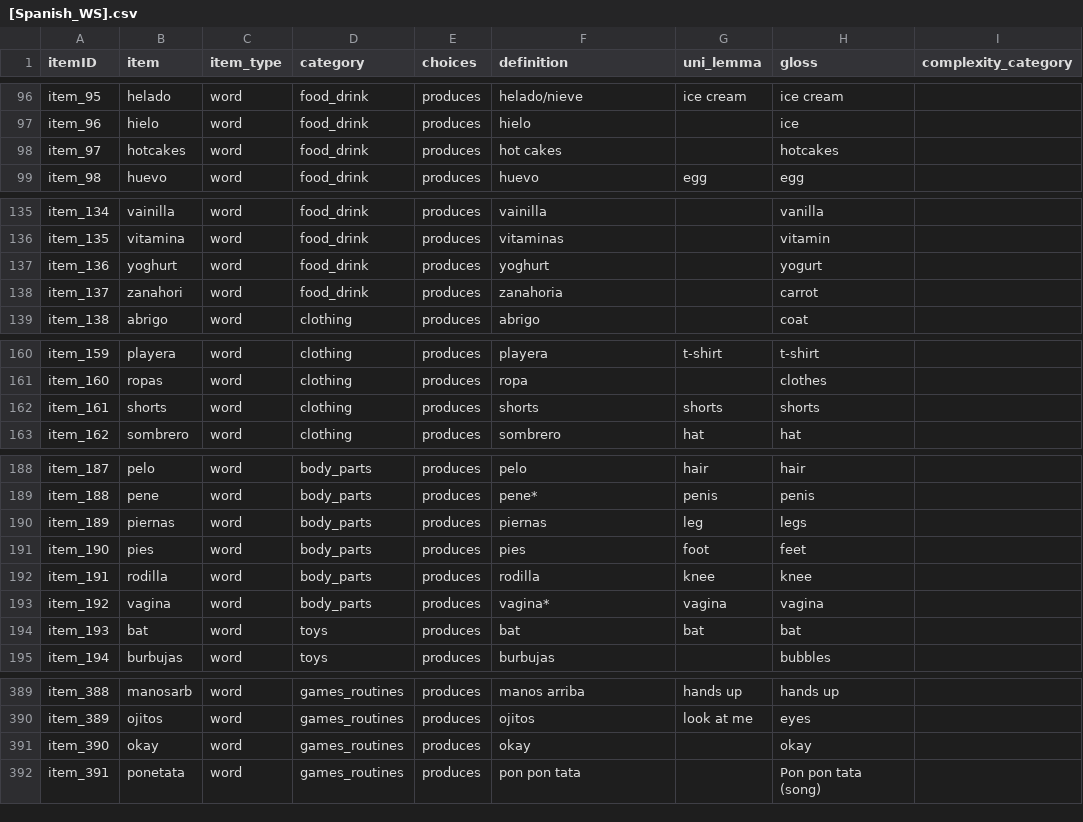
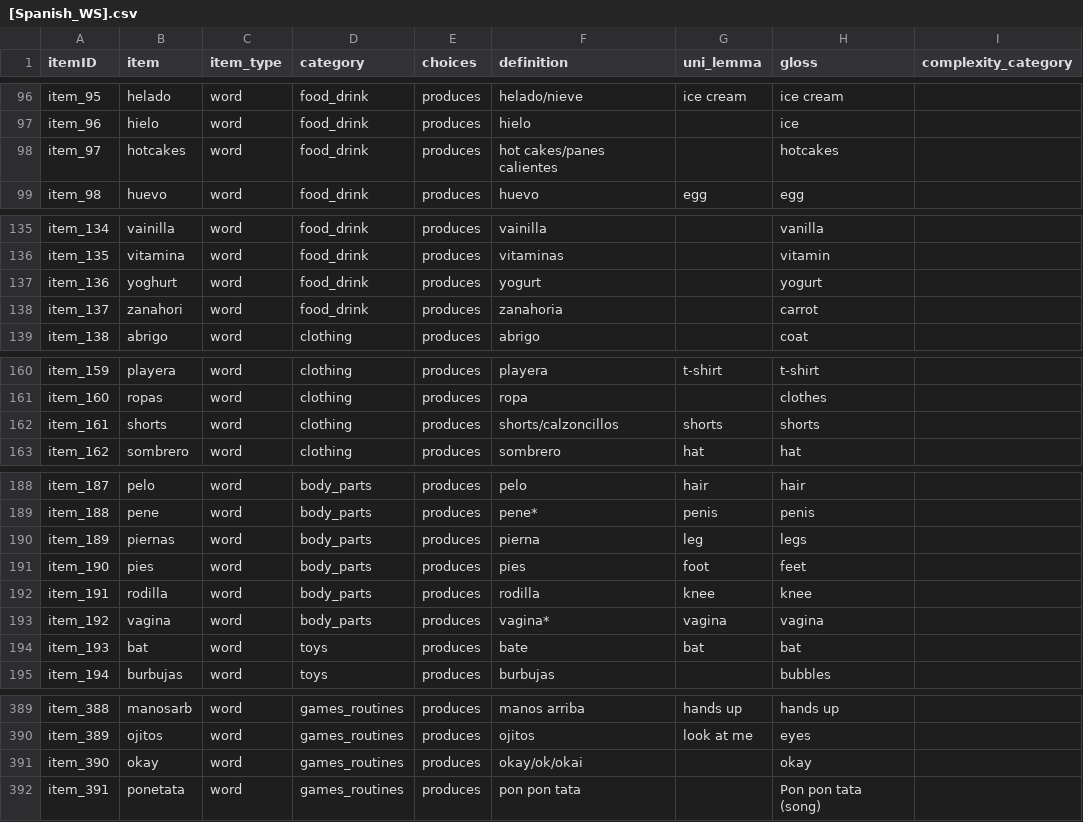
Before and after one commit to langcog/web-cdi, a CSV file: webcdi/cdi_form_csv/cdi_forms/[Spanish_WS].csv, drawn as a sheet; only a part is shown, gaps mark what is left out; the diff covers the shown part only.

Commit message:
Updates to Spanish WS items

```diff
--- a/webcdi/cdi_form_csv/cdi_forms/[Spanish_WS].csv
+++ b/webcdi/cdi_form_csv/cdi_forms/[Spanish_WS].csv
@@ -97,3 +97,3 @@ item_95,helado,word,food_drink,produces,helado/nieve,ice cream,ice cream,
 item_96,hielo,word,food_drink,produces,hielo,,ice,
-item_97,hotcakes,word,food_drink,produces,hot cakes,,hotcakes,
+item_97,hotcakes,word,food_drink,produces,hot cakes/panes calientes,,hotcakes,
 item_98,huevo,word,food_drink,produces,huevo,egg,egg,
@@ -136,3 +136,3 @@ item_134,vainilla,word,food_drink,produces,vainilla,,vanilla,
 item_135,vitamina,word,food_drink,produces,vitaminas,,vitamin,
-item_136,yoghurt,word,food_drink,produces,yoghurt,,yogurt,
+item_136,yoghurt,word,food_drink,produces,yogurt,,yogurt,
 item_137,zanahori,word,food_drink,produces,zanahoria,,carrot,
@@ -161,3 +161,3 @@ item_159,playera,word,clothing,produces,playera,t-shirt,t-shirt,
 item_160,ropas,word,clothing,produces,ropa,,clothes,
-item_161,shorts,word,clothing,produces,shorts,shorts,shorts,
+item_161,shorts,word,clothing,produces,shorts/calzoncillos,shorts,shorts,
 item_162,sombrero,word,clothing,produces,sombrero,hat,hat,
@@ -189,3 +189,3 @@ item_187,pelo,word,body_parts,produces,pelo,hair,hair,
 item_188,pene,word,body_parts,produces,pene*,penis,penis,
-item_189,piernas,word,body_parts,produces,piernas,leg,legs,
+item_189,piernas,word,body_parts,produces,pierna,leg,legs,
 item_190,pies,word,body_parts,produces,pies,foot,feet,
@@ -193,3 +193,3 @@ item_191,rodilla,word,body_parts,produces,rodilla,knee,knee,
 item_192,vagina,word,body_parts,produces,vagina*,vagina,vagina,
-item_193,bat,word,toys,produces,bat,bat,bat,
+item_193,bat,word,toys,produces,bate,bat,bat,
 item_194,burbujas,word,toys,produces,burbujas,,bubbles,
@@ -390,3 +390,3 @@ item_388,manosarb,word,games_routines,produces,manos arriba,hands up,hands up,
 item_389,ojitos,word,games_routines,produces,ojitos,look at me,eyes,
-item_390,okay,word,games_routines,produces,okay,,okay,
+item_390,okay,word,games_routines,produces,okay/ok/okai,,okay,
 item_391,ponetata,word,games_routines,produces,pon pon tata,,Pon pon tata (song),
```
Also changed, not shown: 3 edited cells elsewhere in this file.
